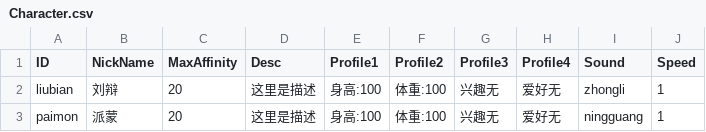
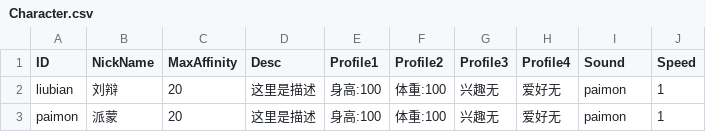
Before and after one commit to dvsonic/MiniGame, a CSV file: Assets/Config/Character.csv, drawn as a sheet.

Commit message:
Update Character.csv

```diff
--- a/Assets/Config/Character.csv
+++ b/Assets/Config/Character.csv
@@ -1,3 +1,3 @@
 ID,NickName,MaxAffinity,Desc,Profile1,Profile2,Profile3,Profile4,Sound,Speed
-liubian,刘辩,20,这里是描述,身高:100,体重:100,兴趣无,爱好无,zhongli,1
-paimon,派蒙,20,这里是描述,身高:100,体重:100,兴趣无,爱好无,ningguang,1
+liubian,刘辩,20,这里是描述,身高:100,体重:100,兴趣无,爱好无,paimon,1
+paimon,派蒙,20,这里是描述,身高:100,体重:100,兴趣无,爱好无,paimon,1
```
